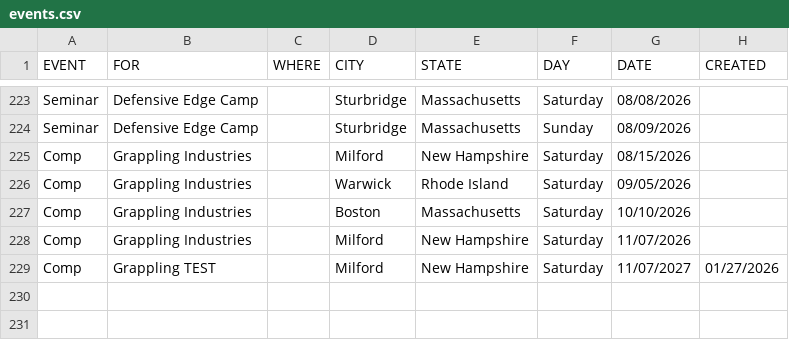
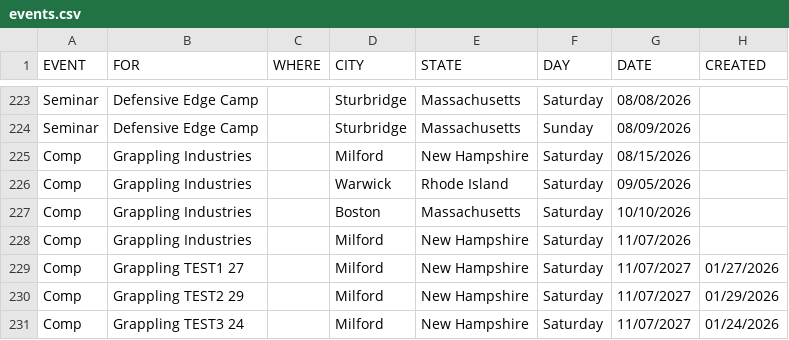
Before and after one commit to anyjiujitsu/anyjiujitsuqa.github.io, a CSV file: data/events.csv, drawn as a sheet; only a part is shown, gaps mark what is left out.

Commit message:
Update events.csv

```diff
--- a/data/events.csv
+++ b/data/events.csv
@@ -228,2 +228,4 @@ Comp,Grappling Industries,,Boston,Massachusetts,Saturday,10/10/2026,
 Comp,Grappling Industries,,Milford,New Hampshire,Saturday,11/07/2026,
-Comp,Grappling TEST,,Milford,New Hampshire,Saturday,11/07/2027,01/27/2026
+Comp,Grappling TEST1 27,,Milford,New Hampshire,Saturday,11/07/2027,01/27/2026
+Comp,Grappling TEST2 29,,Milford,New Hampshire,Saturday,11/07/2027,01/29/2026
+Comp,Grappling TEST3 24,,Milford,New Hampshire,Saturday,11/07/2027,01/24/2026
```
